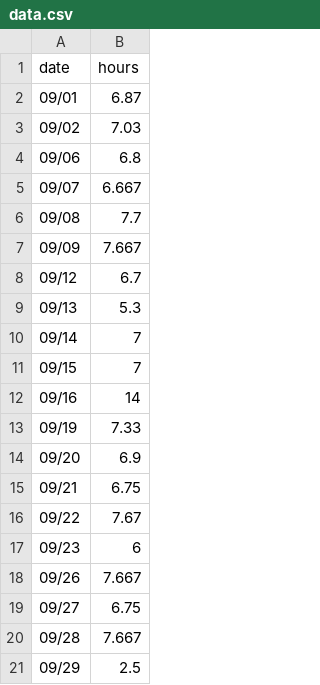
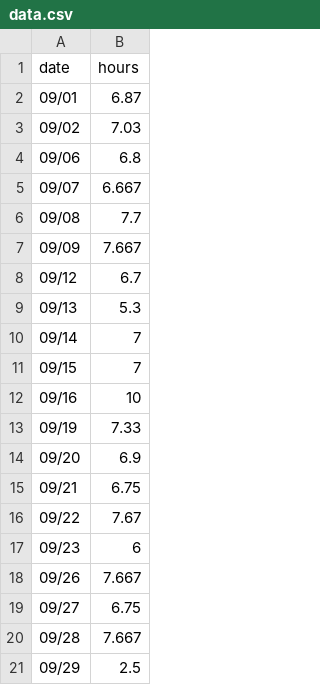
Before and after one commit to pranayaryal/d3, a CSV file: data.csv, drawn as a sheet.

Commit message:
Update data.csv

```diff
--- a/data.csv
+++ b/data.csv
@@ -11,3 +11,3 @@ date,hours
 09/15,7
-09/16,14
+09/16,10
 09/19,7.33
```
